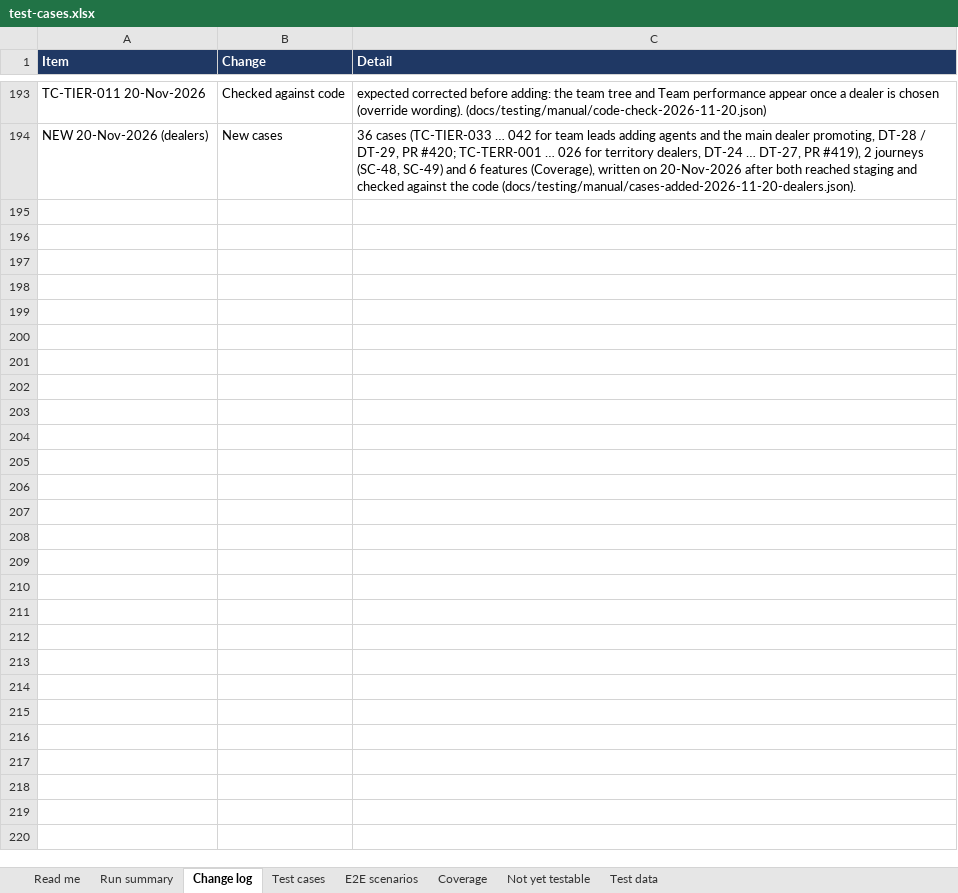
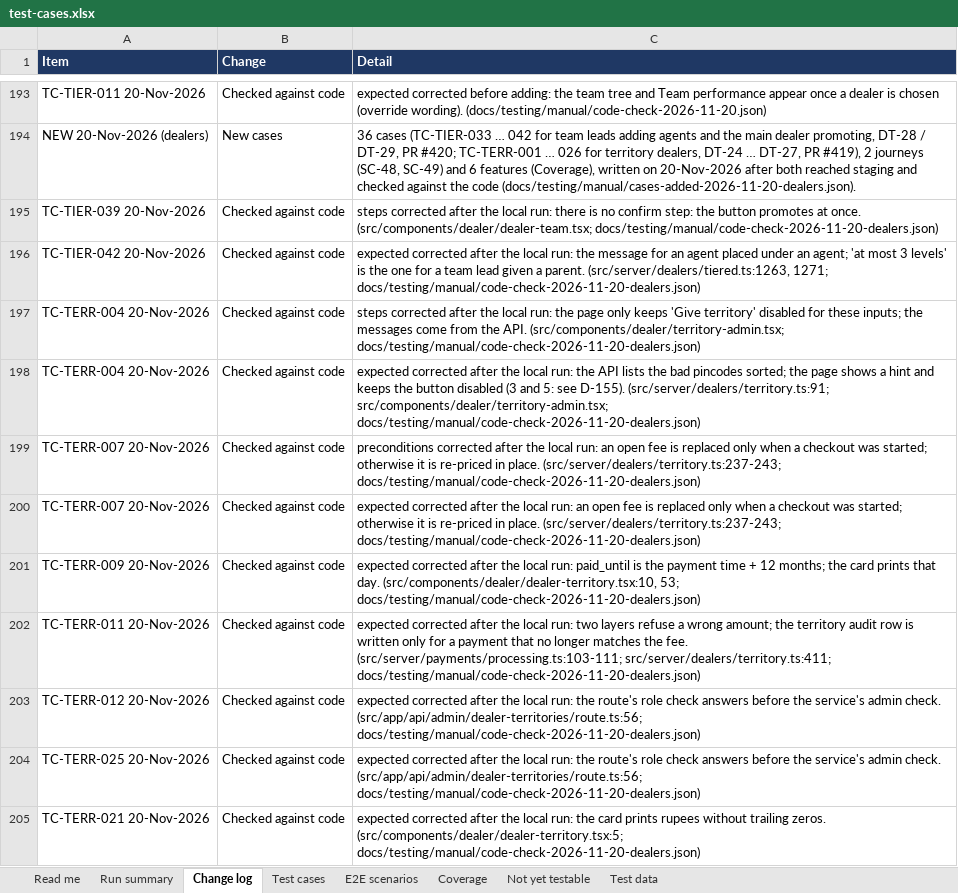
Before and after one commit to sanjaymorankar-debug/GoKesari, an Excel workbook: test-cases.xlsx, sheet Change log, drawn as a sheet; only a part is shown, gaps mark what is left out; values as stored, in another font and other column widths than the file's, no borders; the diff names each change by its address in the sheet, - before the commit and + after, or states it on an @@ line.

```diff
--- a/test-cases.xlsx (sheet Change log)
+++ b/test-cases.xlsx (sheet Change log)
+row 195: TC-TIER-039 20-Nov-2026 | Checked against code | steps corrected after the local run: there is no confirm step: the button promotes at once. (src/components/dealer/dealer-team.tsx; docs/testing/manual/code-check-2026-11-20-dealers.json)
+row 196: TC-TIER-042 20-Nov-2026 | Checked against code | expected corrected after the local run: the message for an agent placed under an agent; 'at most 3 levels' is the one for a team lead given a parent. (src/server/dealers/tiered.ts:1263, 1271; docs/testing/manual/code-check-2026-11-20-dealers.json)
+row 197: TC-TERR-004 20-Nov-2026 | Checked against code | steps corrected after the local run: the page only keeps 'Give territory' disabled for these inputs; the messages come from the API. (src/components/dealer/territory-admin.tsx; docs/testing/manual/code-check-2026-11-20-dealers.json)
+row 198: TC-TERR-004 20-Nov-2026 | Checked against code | expected corrected after the local run: the API lists the bad pincodes sorted; the page shows a hint and keeps the button disabled (3 and 5: see D-155). (src/server/dealers/territory.ts:91; src/components/dealer/territory-admin.tsx; docs/testing/manual/code-check-2026-11-20-dealers.json)
+row 199: TC-TERR-007 20-Nov-2026 | Checked against code | preconditions corrected after the local run: an open fee is replaced only when a checkout was started; otherwise it is re-priced in place. (src/server/dealers/territory.ts:237-243; docs/testing/manual/code-check-2026-11-20-dealers.json)
+row 200: TC-TERR-007 20-Nov-2026 | Checked against code | expected corrected after the local run: an open fee is replaced only when a checkout was started; otherwise it is re-priced in place. (src/server/dealers/territory.ts:237-243; docs/testing/manual/code-check-2026-11-20-dealers.json)
+row 201: TC-TERR-009 20-Nov-2026 | Checked against code | expected corrected after the local run: paid_until is the payment time + 12 months; the card prints that day. (src/components/dealer/dealer-territory.tsx:10, 53; docs/testing/manual/code-check-2026-11-20-dealers.json)
+row 202: TC-TERR-011 20-Nov-2026 | Checked against code | expected corrected after the local run: two layers refuse a wrong amount; the territory audit row is written only for a payment that no longer matches the fee. (src/server/payments/processing.ts:103-111; src/server/dealers/territory.ts:411; docs/testing/manual/code-check-2026-11-20-dealers.json)
+row 203: TC-TERR-012 20-Nov-2026 | Checked against code | expected corrected after the local run: the route's role check answers before the service's admin check. (src/app/api/admin/dealer-territories/route.ts:56; docs/testing/manual/code-check-2026-11-20-dealers.json)
+row 204: TC-TERR-025 20-Nov-2026 | Checked against code | expected corrected after the local run: the route's role check answers before the service's admin check. (src/app/api/admin/dealer-territories/route.ts:56; docs/testing/manual/code-check-2026-11-20-dealers.json)
+row 205: TC-TERR-021 20-Nov-2026 | Checked against code | expected corrected after the local run: the card prints rupees without trailing zeros. (src/components/dealer/dealer-territory.tsx:5; docs/testing/manual/code-check-2026-11-20-dealers.json)
```
Also changed, not shown: sheet Test cases, 13 other files.
